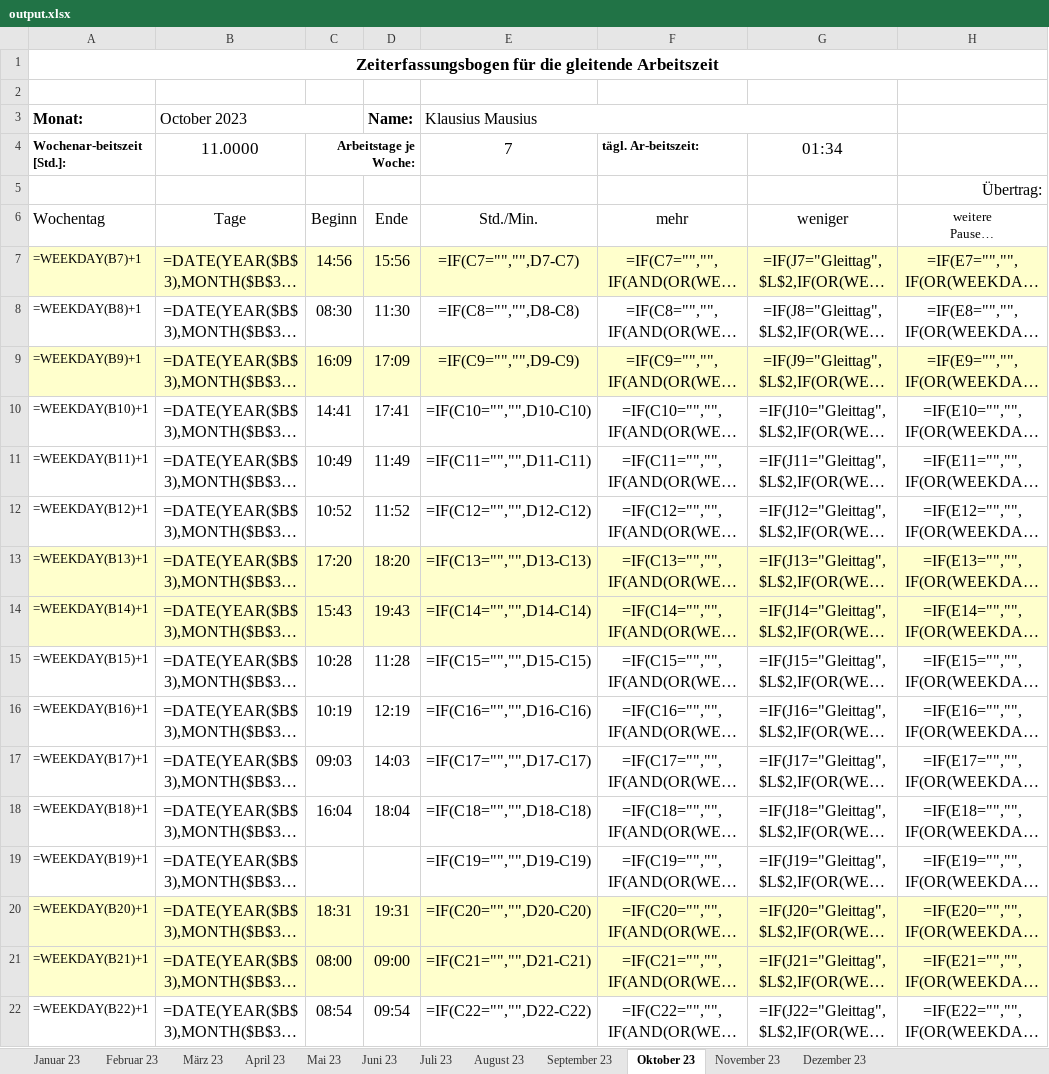
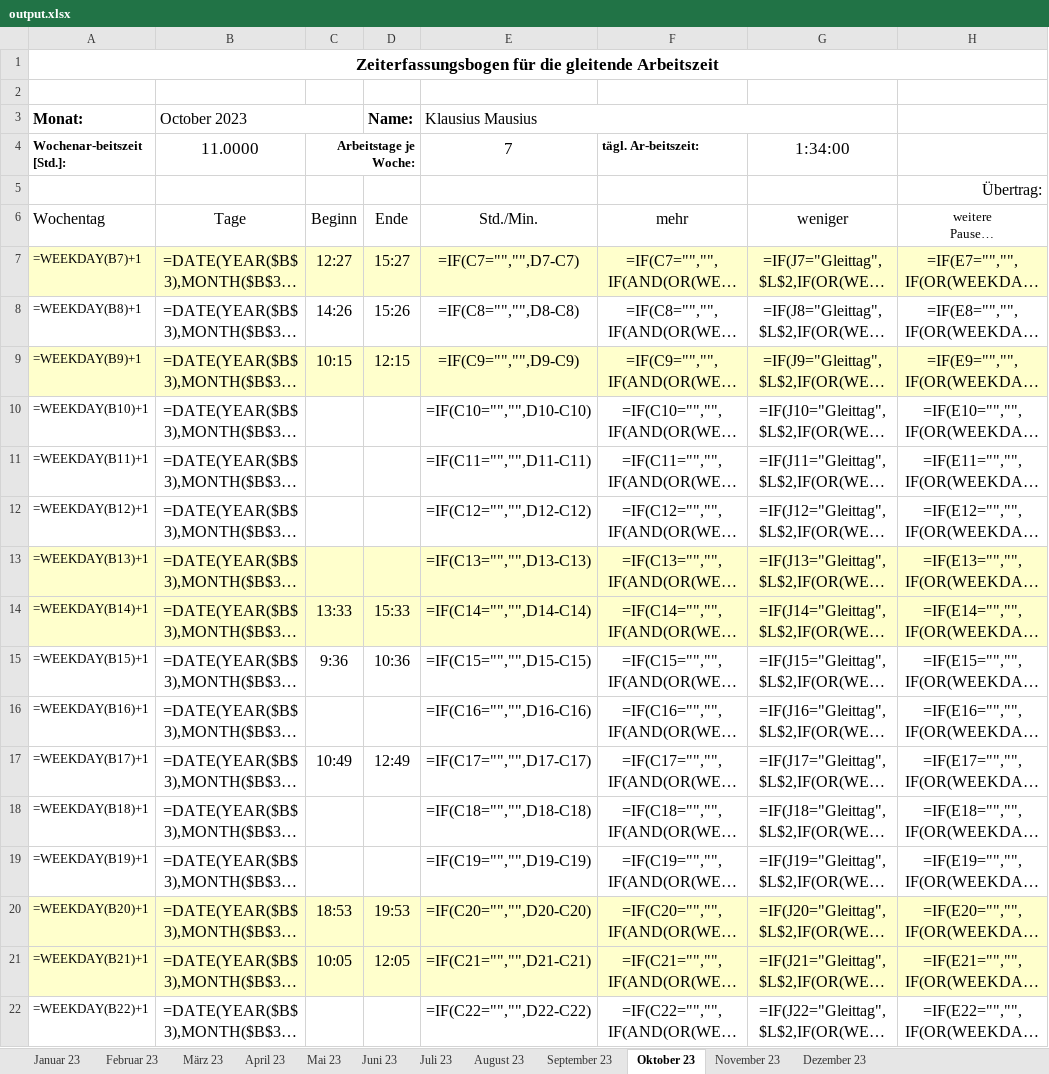
Before and after one commit to PraxTube/work-hours-generator, an Excel workbook: output.xlsx, sheet Oktober 23, drawn as a sheet; only a part is shown; long unchanged cells end in …; values as stored, in another font and other column widths than the file's, no borders; formulas without a stored value are shown as written; conditional formats not drawn; the diff covers the shown part only; the diff names each change by its address in the sheet, - before the commit and + after, or states it on an @@ line.

```diff
--- a/output.xlsx (sheet Oktober 23)
+++ b/output.xlsx (sheet Oktober 23)
-G4: 01:34
+G4: 1:34:00
-C7: 14:56
+C7: 12:27
-D7 (Name:): 15:56
+D7 (Name:): 15:27
-C8: 08:30
+C8: 14:26
-D8 (Name:): 11:30
+D8 (Name:): 15:26
-C9: 16:09
+C9: 10:15
-D9 (Name:): 17:09
+D9 (Name:): 12:15
-C10: 14:41
+C10: (empty)
-D10 (Name:): 17:41
+D10 (Name:): (empty)
-C11: 10:49
+C11: (empty)
-D11 (Name:): 11:49
+D11 (Name:): (empty)
-C12: 10:52
+C12: (empty)
-D12 (Name:): 11:52
+D12 (Name:): (empty)
-C13: 17:20
+C13: (empty)
-D13 (Name:): 18:20
+D13 (Name:): (empty)
-C14: 15:43
+C14: 13:33
-D14 (Name:): 19:43
+D14 (Name:): 15:33
-C15: 10:28
+C15: 9:36
-D15 (Name:): 11:28
+D15 (Name:): 10:36
-C16: 10:19
+C16: (empty)
-D16 (Name:): 12:19
+D16 (Name:): (empty)
-C17: 09:03
+C17: 10:49
-D17 (Name:): 14:03
+D17 (Name:): 12:49
-C18: 16:04
+C18: (empty)
-D18 (Name:): 18:04
+D18 (Name:): (empty)
-C20: 18:31
+C20: 18:53
-D20 (Name:): 19:31
+D20 (Name:): 19:53
-C21: 08:00
+C21: 10:05
-D21 (Name:): 09:00
+D21 (Name:): 12:05
-C22: 08:54
+C22: (empty)
-D22 (Name:): 09:54
+D22 (Name:): (empty)
```
Also changed, not shown: 28 edited cells elsewhere in this sheet, sheet Januar 23, sheet Juli 23, sheet April 23, sheet März 23, sheet Mai 23, sheet Februar 23, 5 more sheets, hidden cells, 1 other file.
